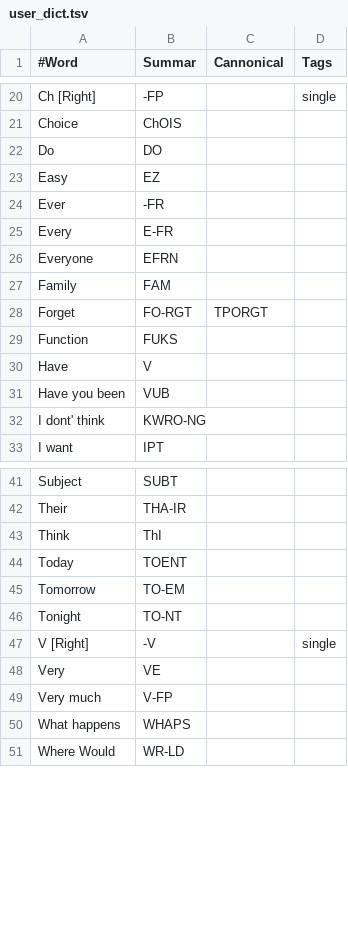
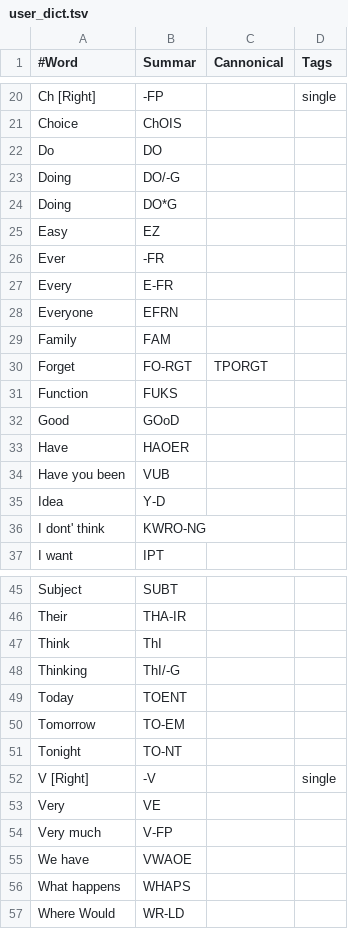
Before and after one commit to CMJones001/steno-summary, a TSV file: steno_summary/user_dict.tsv, drawn as a sheet; only a part is shown, gaps mark what is left out.

```diff
--- a/steno_summary/user_dict.tsv
+++ b/steno_summary/user_dict.tsv
@@ -23,2 +23,4 @@ Choice	ChOIS
 Do	DO
+Doing	DO/-G
+Doing	DO*G
 Easy	EZ
@@ -30,4 +32,6 @@ Forget	FO-RGT	TPORGT
 Function	FUKS
-Have	V
+Good	GOoD
+Have	HAOER
 Have you been	VUB
+Idea	Y-D
 I dont' think	KWRO-NG
@@ -44,2 +48,3 @@ Their	THA-IR
 Think	ThI
+Thinking	ThI/-G
 Today	TOENT
@@ -50,2 +55,3 @@ Very	VE
 Very much	V-FP
+We have	VWAOE
 What happens	WHAPS
```
Also changed, not shown: 3 other files.
